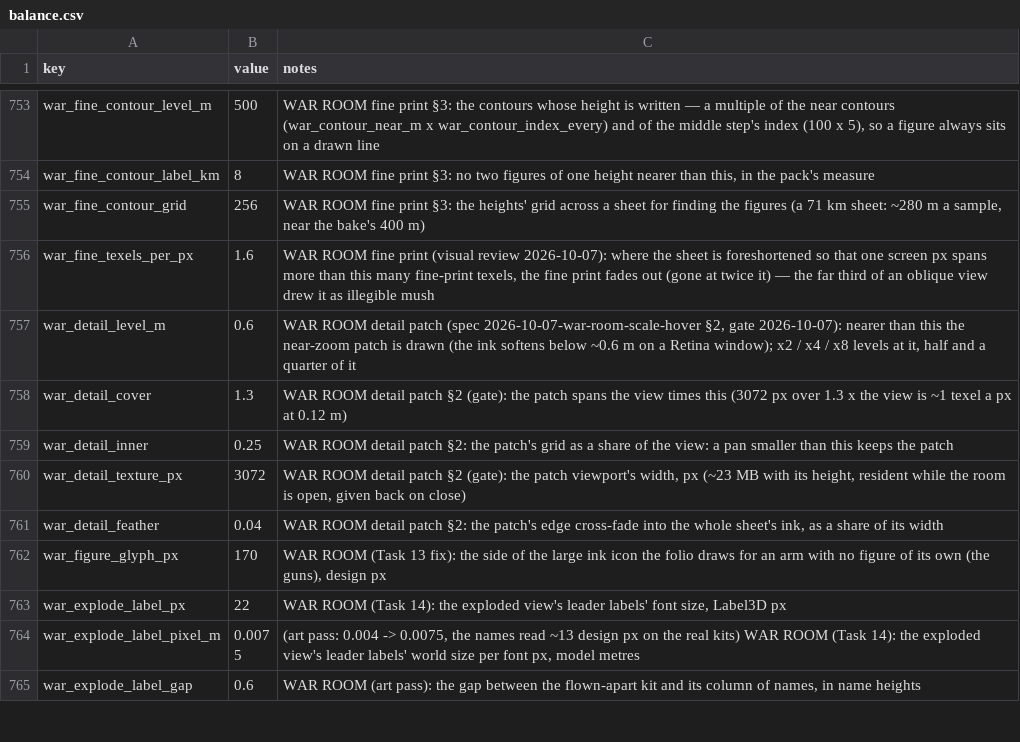
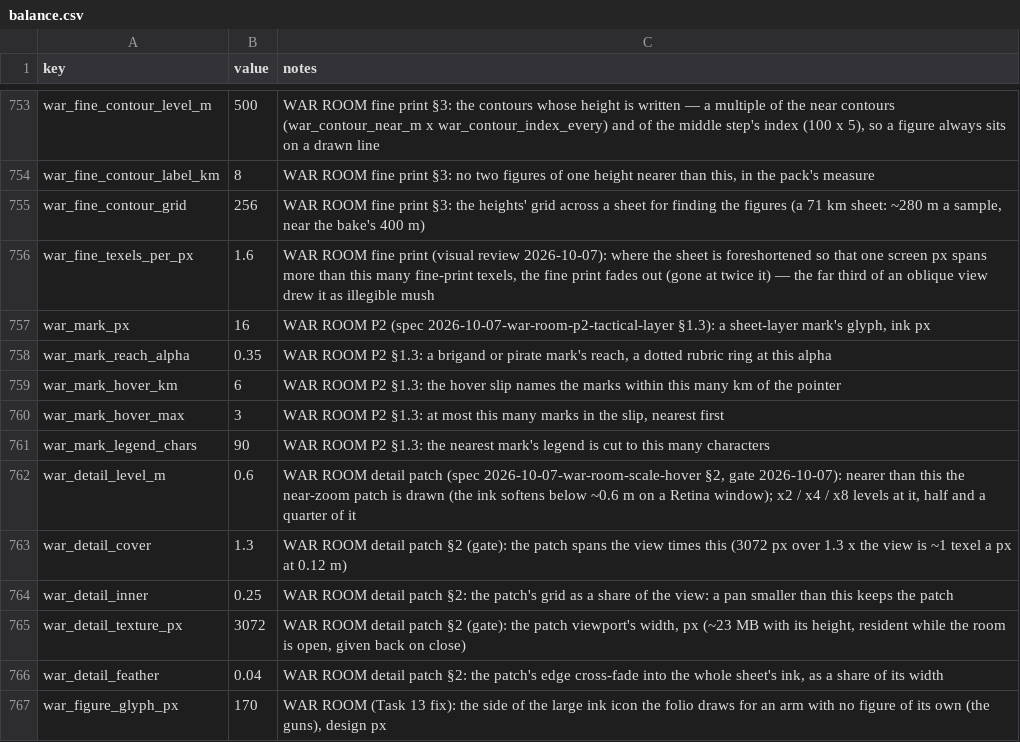
Before and after one commit to samuelzhang1201/game_design, a CSV file: data/balance.csv, drawn as a sheet; only a part is shown, gaps mark what is left out; the shorter side is filled out with more unchanged rows; the diff names each change by its address in the sheet, - before the commit and + after, or states it on an @@ line.

```diff
--- a/data/balance.csv
+++ b/data/balance.csv
+row 757: war_mark_px | 16 | WAR ROOM P2 (spec 2026-10-07-war-room-p2-tactical-layer §1.3): a sheet-layer mark's glyph, ink px
+row 758: war_mark_reach_alpha | 0.35 | WAR ROOM P2 §1.3: a brigand or pirate mark's reach, a dotted rubric ring at this alpha
+row 759: war_mark_hover_km | 6 | WAR ROOM P2 §1.3: the hover slip names the marks within this many km of the pointer
+row 760: war_mark_hover_max | 3 | WAR ROOM P2 §1.3: at most this many marks in the slip, nearest first
+row 761: war_mark_legend_chars | 90 | WAR ROOM P2 §1.3: the nearest mark's legend is cut to this many characters
```
Also changed, not shown: 8 other files.
